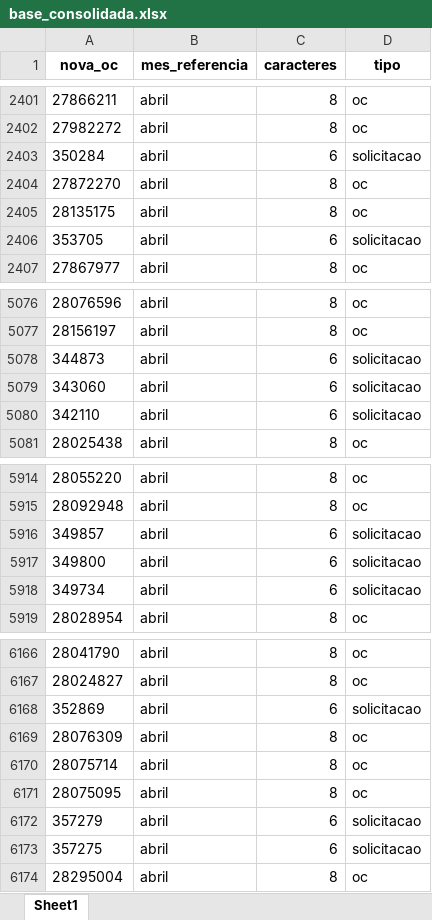
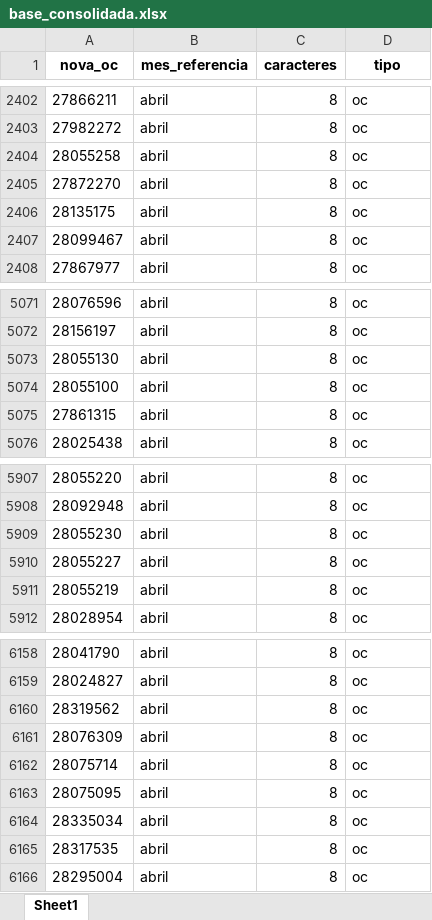
Before and after one commit to RoldanRamon/Acompanhamento-dos-Cen-rios, an Excel workbook: 2- base/base_consolidada.xlsx, sheet Sheet1, drawn as a sheet; only a part is shown, gaps mark what is left out; values as stored, in another font and other column widths than the file's, no borders; removed rows and columns are numbered as before the commit, all else as after; the diff covers the shown part only; the diff names each change by its address in the sheet, - before the commit and + after, or states it on an @@ line.

```diff
--- a/2- base/base_consolidada.xlsx (sheet Sheet1)
+++ b/2- base/base_consolidada.xlsx (sheet Sheet1)
-row 2403: 350284 | abril | 6 | solicitacao
+row 2404: 28055258 | abril | 8 | oc
-row 2406: 353705 | abril | 6 | solicitacao
+row 2407: 28099467 | abril | 8 | oc
-row 5078: 344873 | abril | 6 | solicitacao
-row 5079: 343060 | abril | 6 | solicitacao
-row 5080: 342110 | abril | 6 | solicitacao
+row 5073: 28055130 | abril | 8 | oc
+row 5074: 28055100 | abril | 8 | oc
@@ row 6357 moved to row 5075: 27861315 @@
-row 5916: 349857 | abril | 6 | solicitacao
-row 5917: 349800 | abril | 6 | solicitacao
-row 5918: 349734 | abril | 6 | solicitacao
+row 5909: 28055230 | abril | 8 | oc
+row 5910: 28055227 | abril | 8 | oc
+row 5911: 28055219 | abril | 8 | oc
-row 6168: 352869 | abril | 6 | solicitacao
+row 6160: 28319562 | abril | 8 | oc
-row 6172: 357279 | abril | 6 | solicitacao
-row 6173: 357275 | abril | 6 | solicitacao
+row 6164: 28335034 | abril | 8 | oc
+row 6165: 28317535 | abril | 8 | oc
```
Also changed, not shown: 145 added rows, 154 removed rows, 4 moved rows and 7 edited cells elsewhere in this sheet, 2- base/ocs_dentro_do_benner.xlsx, 2- base/solicitacoes_dentro_do_benner.xlsx, 8 other files.
